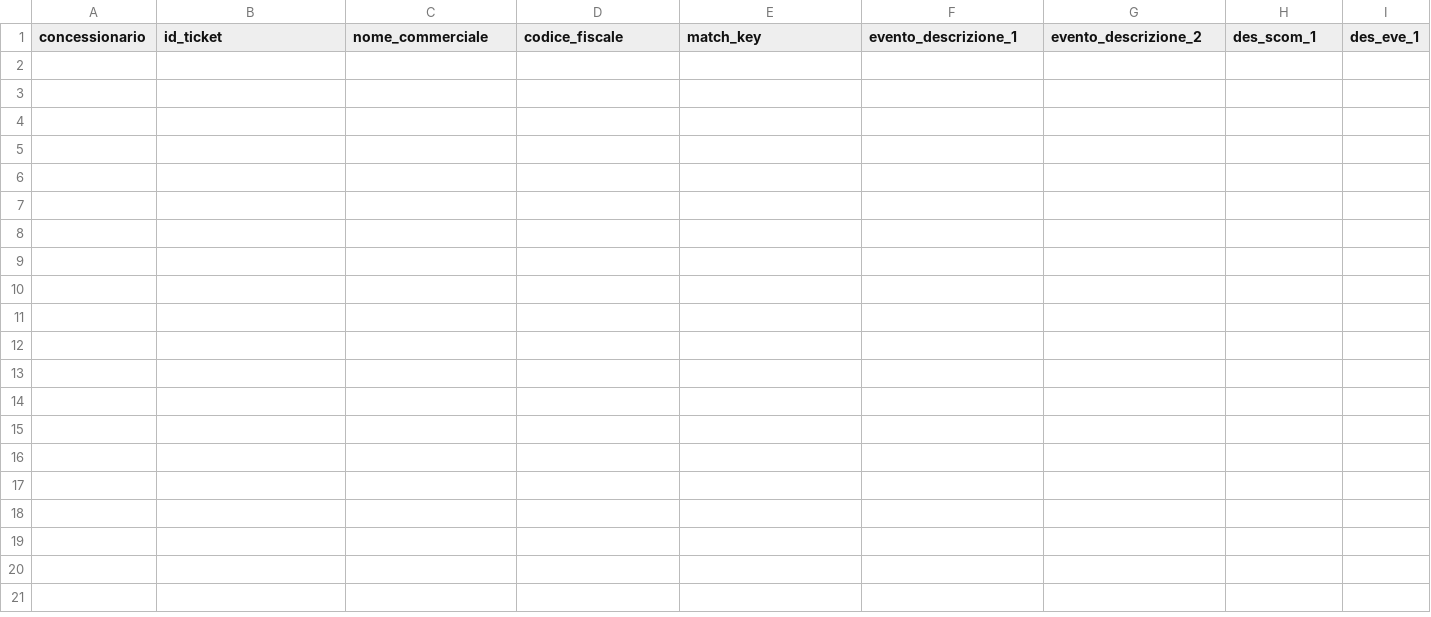
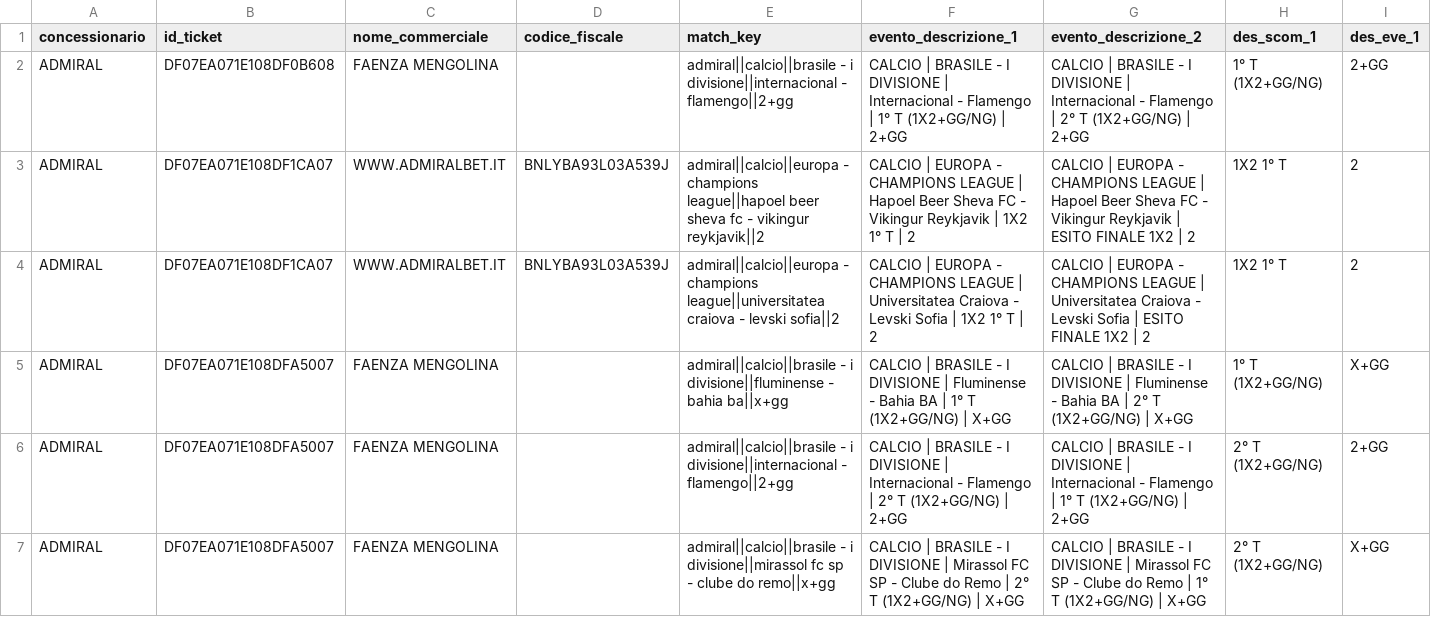
Before and after one commit to albagammamarketing-source/63_montecarlo_incompatibili, a CSV file: output/16_concessionari_ticket_incompatibili.csv, drawn as a sheet; only a part is shown; rows hold the shown columns only; the diff names each change by its address in the sheet, - before the commit and + after, or states it on an @@ line.

```diff
--- a/output/16_concessionari_ticket_incompatibili.csv
+++ b/output/16_concessionari_ticket_incompatibili.csv
+row 2: ADMIRAL | DF07EA071E108DF0B608 | FAENZA MENGOLINA |  | admiral||calcio||brasile - i divisione||internacional - flamengo||2+gg | CALCIO | BRASILE - I DIVISIONE | Internacional - Flamengo | 1° T (1X2+GG/NG) | 2+GG | CALCIO | BRASILE - I DIVISIONE | Internacional - Flamengo | 2° T (1X2+GG/NG) | 2+GG | 1° T (1X2+GG/NG) | 2+GG
+row 3: ADMIRAL | DF07EA071E108DF1CA07 | WWW.ADMIRALBET.IT | BNLYBA93L03A539J | admiral||calcio||europa - champions league||hapoel beer sheva fc - vikingur reykjavik||2 | CALCIO | EUROPA - CHAMPIONS LEAGUE | Hapoel Beer Sheva FC - Vikingur Reykjavik | 1X2 1° T | 2 | CALCIO | EUROPA - CHAMPIONS LEAGUE | Hapoel Beer Sheva FC - Vikingur Reykjavik | ESITO FINALE 1X2 | 2 | 1X2 1° T | 2
+row 4: ADMIRAL | DF07EA071E108DF1CA07 | WWW.ADMIRALBET.IT | BNLYBA93L03A539J | admiral||calcio||europa - champions league||universitatea craiova - levski sofia||2 | CALCIO | EUROPA - CHAMPIONS LEAGUE | Universitatea Craiova - Levski Sofia | 1X2 1° T | 2 | CALCIO | EUROPA - CHAMPIONS LEAGUE | Universitatea Craiova - Levski Sofia | ESITO FINALE 1X2 | 2 | 1X2 1° T | 2
+row 5: ADMIRAL | DF07EA071E108DFA5007 | FAENZA MENGOLINA |  | admiral||calcio||brasile - i divisione||fluminense - bahia ba||x+gg | CALCIO | BRASILE - I DIVISIONE | Fluminense - Bahia BA | 1° T (1X2+GG/NG) | X+GG | CALCIO | BRASILE - I DIVISIONE | Fluminense - Bahia BA | 2° T (1X2+GG/NG) | X+GG | 1° T (1X2+GG/NG) | X+GG
+row 6: ADMIRAL | DF07EA071E108DFA5007 | FAENZA MENGOLINA |  | admiral||calcio||brasile - i divisione||internacional - flamengo||2+gg | CALCIO | BRASILE - I DIVISIONE | Internacional - Flamengo | 2° T (1X2+GG/NG) | 2+GG | CALCIO | BRASILE - I DIVISIONE | Internacional - Flamengo | 1° T (1X2+GG/NG) | 2+GG | 2° T (1X2+GG/NG) | 2+GG
+row 7: ADMIRAL | DF07EA071E108DFA5007 | FAENZA MENGOLINA |  | admiral||calcio||brasile - i divisione||mirassol fc sp - clube do remo||x+gg | CALCIO | BRASILE - I DIVISIONE | Mirassol FC SP - Clube do Remo | 2° T (1X2+GG/NG) | X+GG | CALCIO | BRASILE - I DIVISIONE | Mirassol FC SP - Clube do Remo | 1° T (1X2+GG/NG) | X+GG | 2° T (1X2+GG/NG) | X+GG
```
Also changed, not shown: output/10_concessionari_riepilogo_probabilistico_per_nome_commerciale.csv, output/13_concessionari_montecarlo_per_nome_commerciale.csv, 15 other files.
